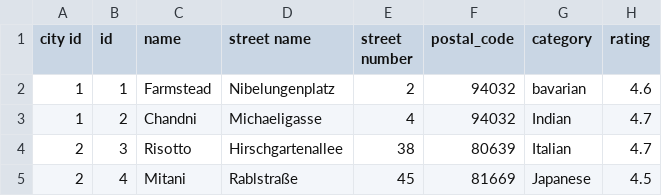
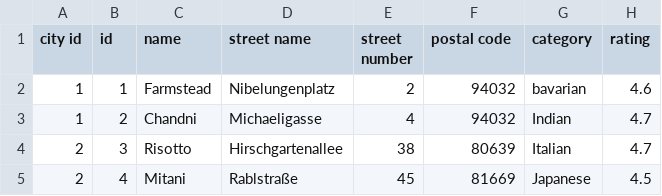
Before and after one commit to vibhash-singh/data_on_the_web, a CSV file: restaurant_menus.csv, drawn as a sheet.

```diff
--- a/restaurant_menus.csv
+++ b/restaurant_menus.csv
@@ -1,2 +1,2 @@
-city id,id,name,street name,street number,postal_code,category,rating
+city id,id,name,street name,street number,postal code,category,rating
 1,1,Farmstead,Nibelungenplatz,2,94032,bavarian,4.6
```
Also changed, not shown: 1 other file.
